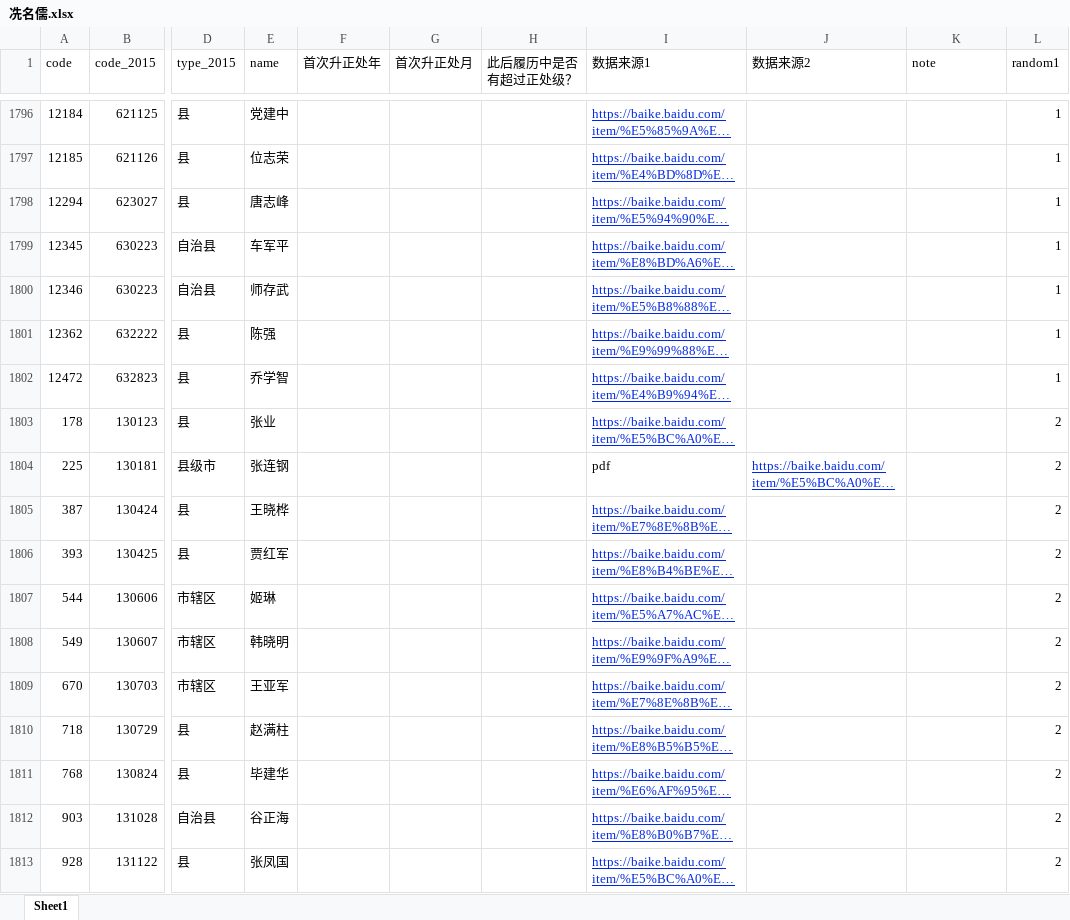
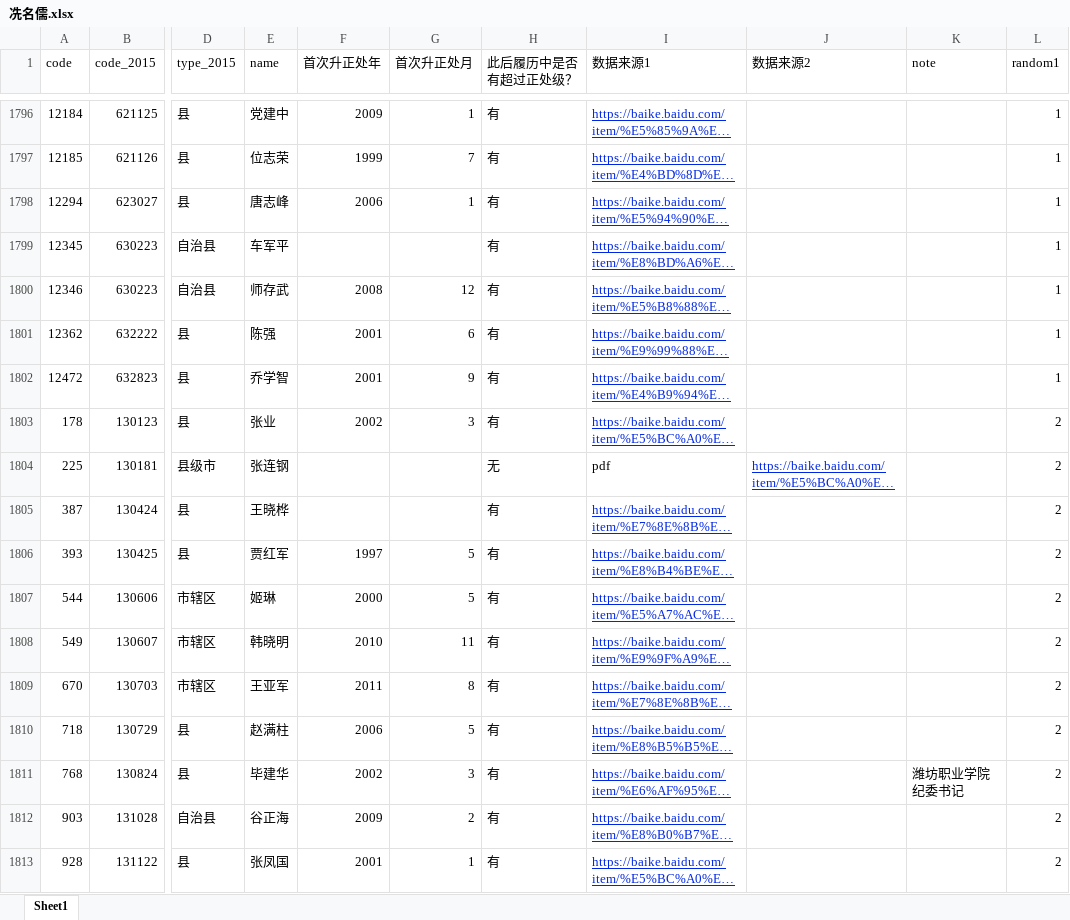
Before and after one commit to walker51758/Research_Assistance, an Excel workbook: 冼名儒.xlsx, sheet Sheet1, drawn as a sheet; only a part is shown, gaps mark what is left out; long unchanged cells end in …; values as stored, in another font and other column widths than the file's, no borders; the diff covers the shown part only; the diff names each change by its address in the sheet, - before the commit and + after, or states it on an @@ line.

```diff
--- a/冼名儒.xlsx (sheet Sheet1)
+++ b/冼名儒.xlsx (sheet Sheet1)
-F1796 (首次升正处年): (empty)
+F1796 (首次升正处年): 2009
-G1796 (首次升正处月): (empty)
+G1796 (首次升正处月): 1
-H1796:H1803 (此后履历中是否有超过正处级？): (empty)
+H1796:H1803 (此后履历中是否有超过正处级？): 有
-F1797 (首次升正处年): (empty)
+F1797 (首次升正处年): 1999
-G1797 (首次升正处月): (empty)
+G1797 (首次升正处月): 7
-F1798 (首次升正处年): (empty)
+F1798 (首次升正处年): 2006
-G1798 (首次升正处月): (empty)
+G1798 (首次升正处月): 1
-F1800 (首次升正处年): (empty)
+F1800 (首次升正处年): 2008
-G1800 (首次升正处月): (empty)
+G1800 (首次升正处月): 12
-F1801:F1802 (首次升正处年): (empty)
+F1801:F1802 (首次升正处年): 2001
-G1801 (首次升正处月): (empty)
+G1801 (首次升正处月): 6
-G1802 (首次升正处月): (empty)
+G1802 (首次升正处月): 9
-F1803 (首次升正处年): (empty)
+F1803 (首次升正处年): 2002
-G1803 (首次升正处月): (empty)
+G1803 (首次升正处月): 3
-H1804 (此后履历中是否有超过正处级？): (empty)
+H1804 (此后履历中是否有超过正处级？): 无
-H1805:H1813 (此后履历中是否有超过正处级？): (empty)
+H1805:H1813 (此后履历中是否有超过正处级？): 有
-F1806 (首次升正处年): (empty)
+F1806 (首次升正处年): 1997
-G1806:G1807 (首次升正处月): (empty)
+G1806:G1807 (首次升正处月): 5
-F1807 (首次升正处年): (empty)
+F1807 (首次升正处年): 2000
-F1808 (首次升正处年): (empty)
+F1808 (首次升正处年): 2010
-G1808 (首次升正处月): (empty)
+G1808 (首次升正处月): 11
-F1809 (首次升正处年): (empty)
+F1809 (首次升正处年): 2011
-G1809 (首次升正处月): (empty)
+G1809 (首次升正处月): 8
-F1810 (首次升正处年): (empty)
+F1810 (首次升正处年): 2006
-G1810 (首次升正处月): (empty)
+G1810 (首次升正处月): 5
-F1811 (首次升正处年): (empty)
+F1811 (首次升正处年): 2002
-G1811 (首次升正处月): (empty)
+G1811 (首次升正处月): 3
-K1811 (note): (empty)
+K1811 (note): 潍坊职业学院纪委书记
-F1812 (首次升正处年): (empty)
+F1812 (首次升正处年): 2009
-G1812 (首次升正处月): (empty)
+G1812 (首次升正处月): 2
-F1813 (首次升正处年): (empty)
+F1813 (首次升正处年): 2001
-G1813 (首次升正处月): (empty)
+G1813 (首次升正处月): 1
```
Also changed, not shown: 144 edited cells and cell formats elsewhere in this sheet.
